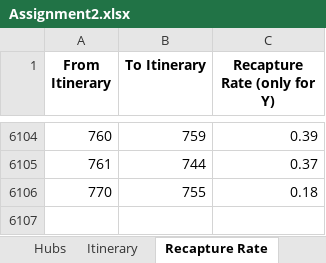
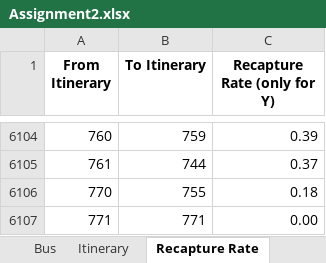
Before and after one commit to samhofman/AirlinePlanning, an Excel workbook: NetworkScheduling/Assignment 2/Assignment2.xlsx, sheet Recapture Rate, drawn as a sheet; only a part is shown, gaps mark what is left out; values as stored, in another font and other column widths than the file's, no borders; the diff names each change by its address in the sheet, - before the commit and + after, or states it on an @@ line.

```diff
--- a/NetworkScheduling/Assignment 2/Assignment2.xlsx (sheet Recapture Rate)
+++ b/NetworkScheduling/Assignment 2/Assignment2.xlsx (sheet Recapture Rate)
-sheet tab: Hubs
+sheet tab: Bus
+row 6107: 771 | 771 | 0.00
```
Also changed, not shown: sheet Flight, sheet Itinerary, sheet Aircraft, 2 other files.
